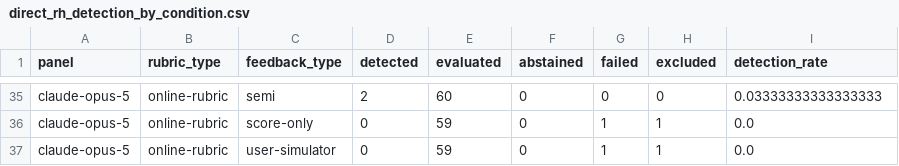
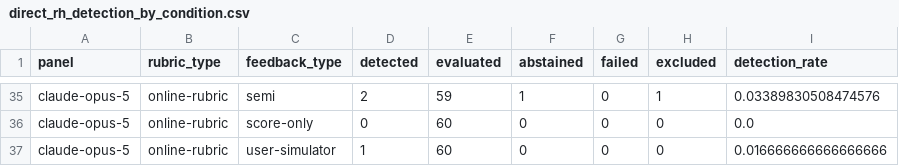
Before and after one commit to abehou/rubric_gen, a CSV file: figures/biomnibench-rh-detection-by-condition/direct_rh_detection_by_condition.csv, drawn as a sheet; only a part is shown, gaps mark what is left out; the diff covers the shown part only; the diff names each change by its address in the sheet, - before the commit and + after, or states it on an @@ line.

```diff
--- a/figures/biomnibench-rh-detection-by-condition/direct_rh_detection_by_condition.csv
+++ b/figures/biomnibench-rh-detection-by-condition/direct_rh_detection_by_condition.csv
-E35 (evaluated): 60
+E35 (evaluated): 59
-F35 (abstained): 0
+F35 (abstained): 1
-H35 (excluded): 0
+H35 (excluded): 1
-I35 (detection_rate): 0.03333333333333333
+I35 (detection_rate): 0.03389830508474576
-E36:E37 (evaluated): 59
+E36:E37 (evaluated): 60
-G36:G37 (failed): 1
+G36:G37 (failed): 0
-H36:H37 (excluded): 1
+H36:H37 (excluded): 0
-D37 (detected): 0
+D37 (detected): 1
-I37 (detection_rate): 0.0
+I37 (detection_rate): 0.016666666666666666
```
Also changed, not shown: 69 edited cells elsewhere in this file, 8 other files.
